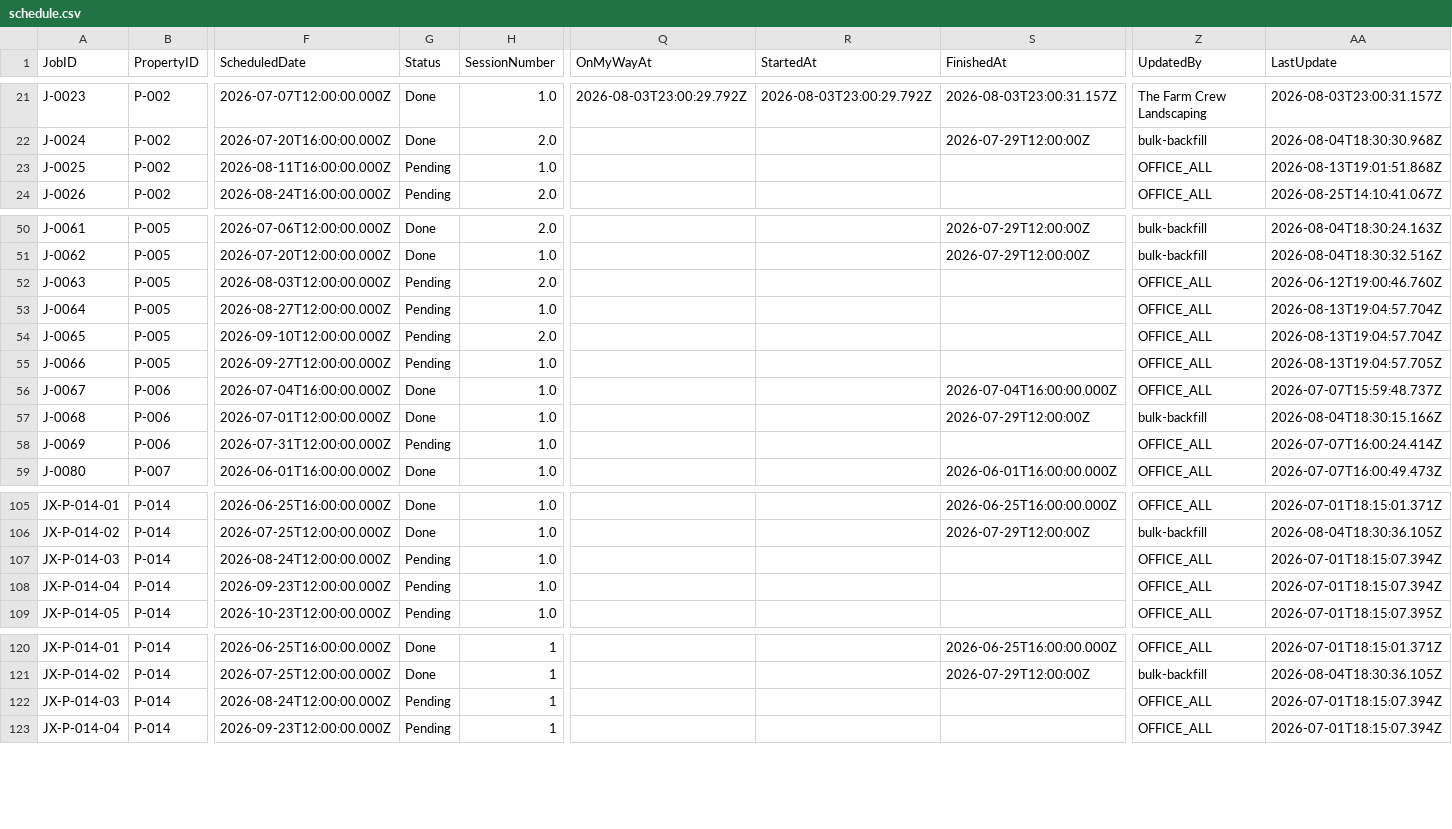
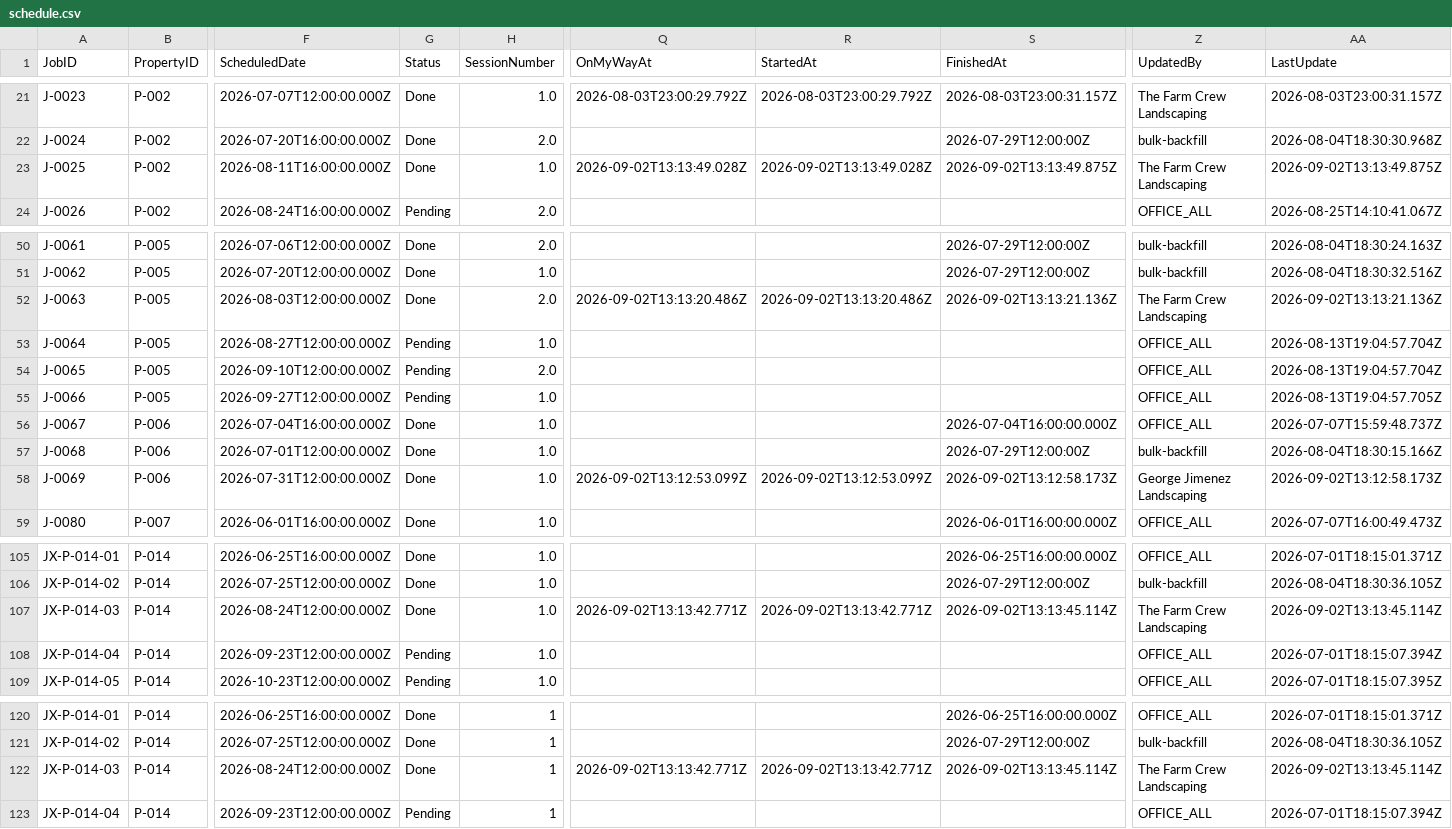
Before and after one commit to emw-oldwell/oldwell-mowing-dashboard, a CSV file: exports/schedule.csv, drawn as a sheet; only a part is shown, gaps mark what is left out; the diff names each change by its address in the sheet, - before the commit and + after, or states it on an @@ line.

```diff
--- a/exports/schedule.csv
+++ b/exports/schedule.csv
-G23 (Status): Pending
+G23 (Status): Done
-Q23 (OnMyWayAt): (empty)
+Q23 (OnMyWayAt): 2026-09-02T13:13:49.028Z
-R23 (StartedAt): (empty)
+R23 (StartedAt): 2026-09-02T13:13:49.028Z
-S23 (FinishedAt): (empty)
+S23 (FinishedAt): 2026-09-02T13:13:49.875Z
-Z23 (UpdatedBy): OFFICE_ALL
+Z23 (UpdatedBy): The Farm Crew Landscaping
-AA23 (LastUpdate): 2026-08-13T19:01:51.868Z
+AA23 (LastUpdate): 2026-09-02T13:13:49.875Z
-G52 (Status): Pending
+G52 (Status): Done
-Q52 (OnMyWayAt): (empty)
+Q52 (OnMyWayAt): 2026-09-02T13:13:20.486Z
-R52 (StartedAt): (empty)
+R52 (StartedAt): 2026-09-02T13:13:20.486Z
-S52 (FinishedAt): (empty)
+S52 (FinishedAt): 2026-09-02T13:13:21.136Z
-Z52 (UpdatedBy): OFFICE_ALL
+Z52 (UpdatedBy): The Farm Crew Landscaping
-AA52 (LastUpdate): 2026-06-12T19:00:46.760Z
+AA52 (LastUpdate): 2026-09-02T13:13:21.136Z
-G58 (Status): Pending
+G58 (Status): Done
-Q58 (OnMyWayAt): (empty)
+Q58 (OnMyWayAt): 2026-09-02T13:12:53.099Z
-R58 (StartedAt): (empty)
+R58 (StartedAt): 2026-09-02T13:12:53.099Z
-S58 (FinishedAt): (empty)
+S58 (FinishedAt): 2026-09-02T13:12:58.173Z
-Z58 (UpdatedBy): OFFICE_ALL
+Z58 (UpdatedBy): George Jimenez Landscaping
-AA58 (LastUpdate): 2026-07-07T16:00:24.414Z
+AA58 (LastUpdate): 2026-09-02T13:12:58.173Z
-G107 (Status): Pending
+G107 (Status): Done
-Q107 (OnMyWayAt): (empty)
+Q107 (OnMyWayAt): 2026-09-02T13:13:42.771Z
-R107 (StartedAt): (empty)
+R107 (StartedAt): 2026-09-02T13:13:42.771Z
-S107 (FinishedAt): (empty)
+S107 (FinishedAt): 2026-09-02T13:13:45.114Z
-Z107 (UpdatedBy): OFFICE_ALL
+Z107 (UpdatedBy): The Farm Crew Landscaping
-AA107 (LastUpdate): 2026-07-01T18:15:07.394Z
+AA107 (LastUpdate): 2026-09-02T13:13:45.114Z
-G122 (Status): Pending
+G122 (Status): Done
-Q122 (OnMyWayAt): (empty)
+Q122 (OnMyWayAt): 2026-09-02T13:13:42.771Z
-R122 (StartedAt): (empty)
+R122 (StartedAt): 2026-09-02T13:13:42.771Z
-S122 (FinishedAt): (empty)
+S122 (FinishedAt): 2026-09-02T13:13:45.114Z
-Z122 (UpdatedBy): OFFICE_ALL
+Z122 (UpdatedBy): The Farm Crew Landscaping
-AA122 (LastUpdate): 2026-07-01T18:15:07.394Z
+AA122 (LastUpdate): 2026-09-02T13:13:45.114Z
```
Also changed, not shown: exports/crews.csv, exports/properties.csv, 1 other file.
